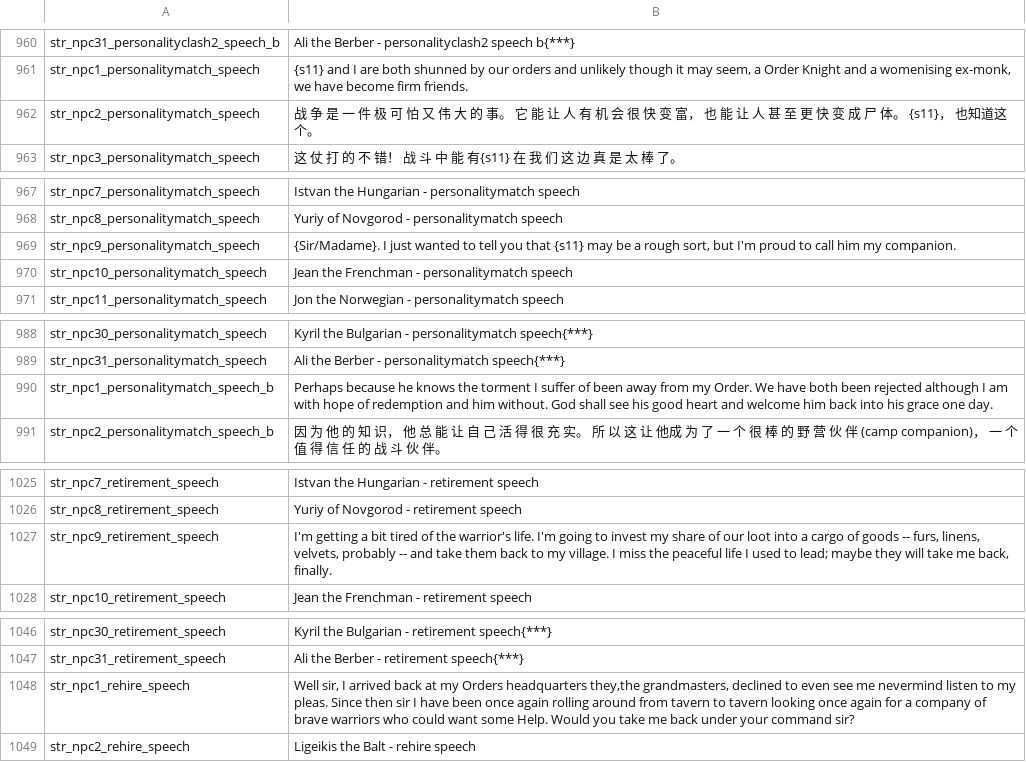
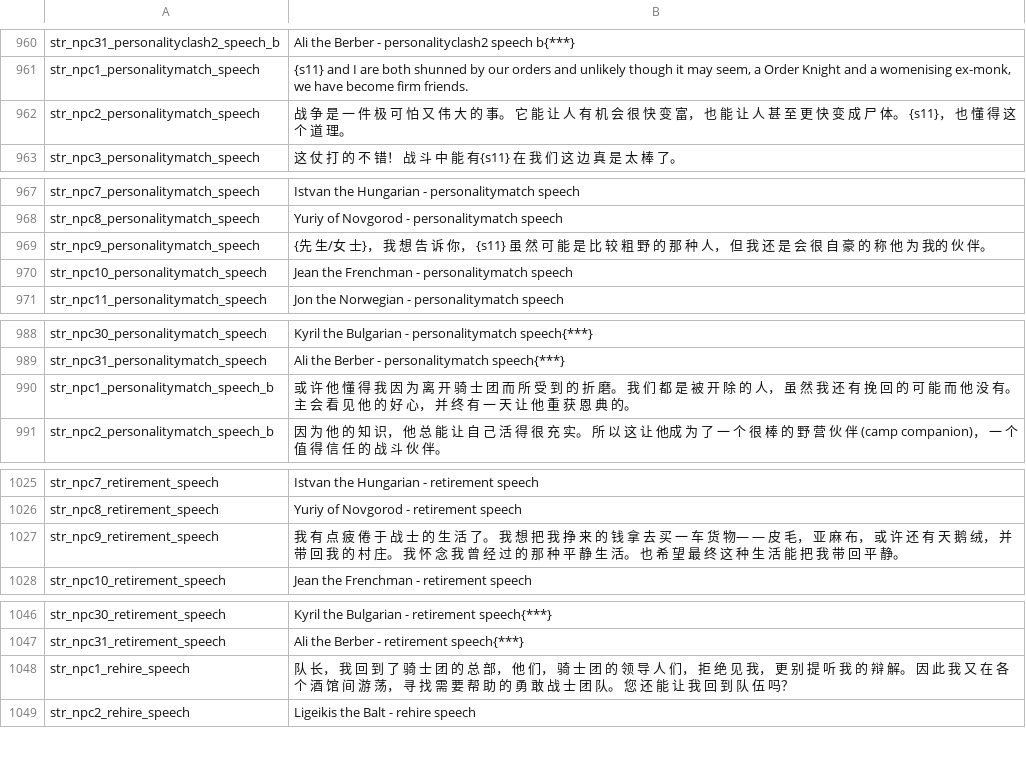
Before and after one commit to zac123456789123/mountblade-ad1257svn-chinese-translation, a CSV file: cns/game_strings.csv, drawn as a sheet; only a part is shown, gaps mark what is left out; the diff covers the shown part only.

```diff
--- a/cns/game_strings.csv
+++ b/cns/game_strings.csv
@@ -961,3 +961,3 @@ str_npc31_personalityclash2_speech_b|Ali the Berber - personalityclash2 speech b
 str_npc1_personalitymatch_speech|{s11} and I are both shunned by our orders and unlikely though it may seem, a Order Knight and a womenising ex-monk, we have become firm friends.
-str_npc2_personalitymatch_speech|战 争 是 一 件 极 可 怕 又 伟 大 的 事。 它 能 让 人 有 机 会 很 快 变 富， 也 能 让 人 甚 至 更 快 变 成 尸 体。 {s11}， 也知道这个。
+str_npc2_personalitymatch_speech|战 争 是 一 件 极 可 怕 又 伟 大 的 事。 它 能 让 人 有 机 会 很 快 变 富， 也 能 让 人 甚 至 更 快 变 成 尸 体。 {s11}， 也  懂 得 这 个 道 理。
 str_npc3_personalitymatch_speech|这 仗 打 的 不 错！ 战 斗 中 能 有{s11} 在 我 们 这 边 真 是 太 棒 了。
@@ -968,3 +968,3 @@ str_npc7_personalitymatch_speech|Istvan the Hungarian - personalitymatch speech
 str_npc8_personalitymatch_speech|Yuriy of Novgorod - personalitymatch speech
-str_npc9_personalitymatch_speech|{Sir/Madame}. I just wanted to tell you that {s11} may be a rough sort, but I'm proud to call him my companion.
+str_npc9_personalitymatch_speech|{先 生/女 士}， 我 想 告 诉 你， {s11} 虽 然 可 能 是 比 较 粗 野 的 那 种 人， 但 我 还 是 会 很 自 豪 的 称 他 为 我的 伙 伴。
 str_npc10_personalitymatch_speech|Jean the Frenchman - personalitymatch speech
@@ -989,3 +989,3 @@ str_npc30_personalitymatch_speech|Kyril the Bulgarian - personalitymatch speech{
 str_npc31_personalitymatch_speech|Ali the Berber - personalitymatch speech{***}
-str_npc1_personalitymatch_speech_b|Perhaps because he knows the torment I suffer of been away from my Order. We have both been rejected although I am with hope of redemption and him without. God shall see his good heart and welcome him back into his grace one day.
+str_npc1_personalitymatch_speech_b|或 许 他 懂 得 我 因 为 离 开 骑 士 团 而 所 受 到 的 折 磨。 我 们 都 是 被 开 除 的 人， 虽 然 我 还 有 挽 回 的 可 能 而 他 没 有。 主 会 看 见 他 的 好 心， 并 终 有 一 天 让 他 重 获 恩 典 的。
 str_npc2_personalitymatch_speech_b|因 为 他 的 知 识， 他 总 能 让 自 己 活 得 很 充 实。 所 以 这 让 他成 为 了 一 个 很 棒 的 野 营 伙 伴 (camp companion)， 一 个 值 得 信 任 的 战 斗 伙 伴。
@@ -1026,3 +1026,3 @@ str_npc7_retirement_speech|Istvan the Hungarian - retirement speech
 str_npc8_retirement_speech|Yuriy of Novgorod - retirement speech
-str_npc9_retirement_speech|I'm getting a bit tired of the warrior's life. I'm going to invest my share of our loot into a cargo of goods -- furs, linens, velvets, probably -- and take them back to my village. I miss the peaceful life I used to lead; maybe they will take me back, finally.
+str_npc9_retirement_speech|我 有 点 疲 倦 于 战 士 的 生 活 了。 我 想 把 我 挣 来 的 钱 拿 去 买 一 车 货 物— — 皮 毛， 亚 麻 布， 或 许 还 有 天 鹅 绒， 并 带 回 我 的 村 庄。 我 怀 念 我 曾 经 过 的 那 种 平 静 生 活。 也 希 望 最 终 这 种 生 活 能 把 我 带 回 平 静。
 str_npc10_retirement_speech|Jean the Frenchman - retirement speech
@@ -1047,3 +1047,3 @@ str_npc30_retirement_speech|Kyril the Bulgarian - retirement speech{***}
 str_npc31_retirement_speech|Ali the Berber - retirement speech{***}
-str_npc1_rehire_speech|Well sir, I arrived back at my Orders headquarters they,the grandmasters, declined to even see me nevermind listen to my pleas. Since then sir I have been once again rolling around from tavern to tavern looking once again for a company of brave warriors who could want some Help. Would you take me back under your command sir?
+str_npc1_rehire_speech|队 长， 我 回 到 了 骑 士 团 的 总 部， 他 们， 骑 士 团 的 领 导 人 们， 拒 绝 见 我， 更 别 提 听 我 的 辩 解。 因 此 我 又 在 各 个 酒 馆 间 游 荡， 寻 找 需 要 帮 助 的 勇 敢 战 士 团 队。 您 还 能 让 我 回 到 队 伍 吗？
 str_npc2_rehire_speech|Ligeikis the Balt - rehire speech
```
Also changed, not shown: 17 edited cells elsewhere in this file.
